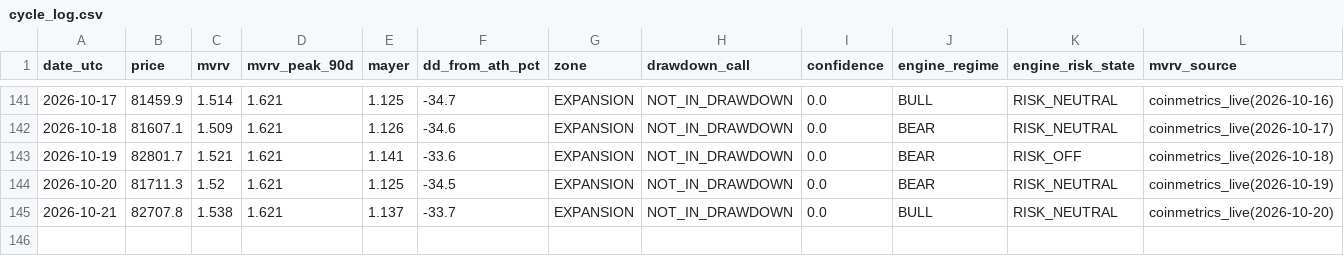
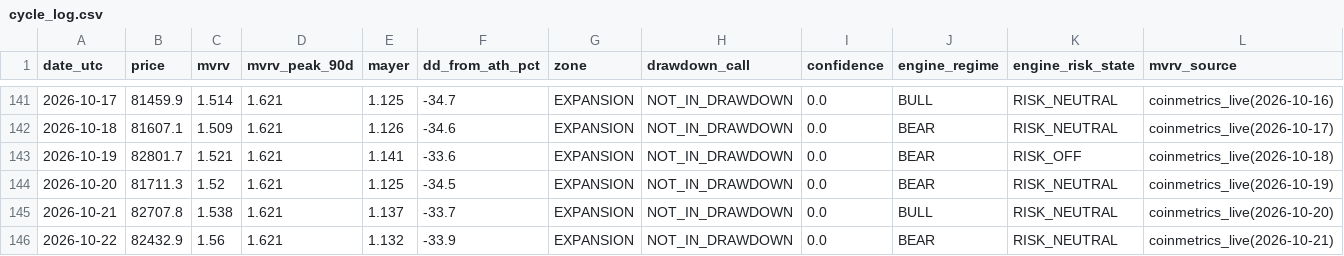
Before and after one commit to BRKME/OracAI, a CSV file: state/cycle_log.csv, drawn as a sheet; only a part is shown, gaps mark what is left out.

Commit message:
cycle_log: 2026-10-22

```diff
--- a/state/cycle_log.csv
+++ b/state/cycle_log.csv
@@ -145 +145,2 @@ date_utc,price,mvrv,mvrv_peak_90d,mayer,dd_from_ath_pct,zone,drawdown_call,confi
 2026-10-21,82707.8,1.538,1.621,1.137,-33.7,EXPANSION,NOT_IN_DRAWDOWN,0.0,BULL,RISK_NEUTRAL,coinmetrics_live(2026-10-20)
+2026-10-22,82432.9,1.56,1.621,1.132,-33.9,EXPANSION,NOT_IN_DRAWDOWN,0.0,BEAR,RISK_NEUTRAL,coinmetrics_live(2026-10-21)
```
Also changed, not shown: 2 other files.
